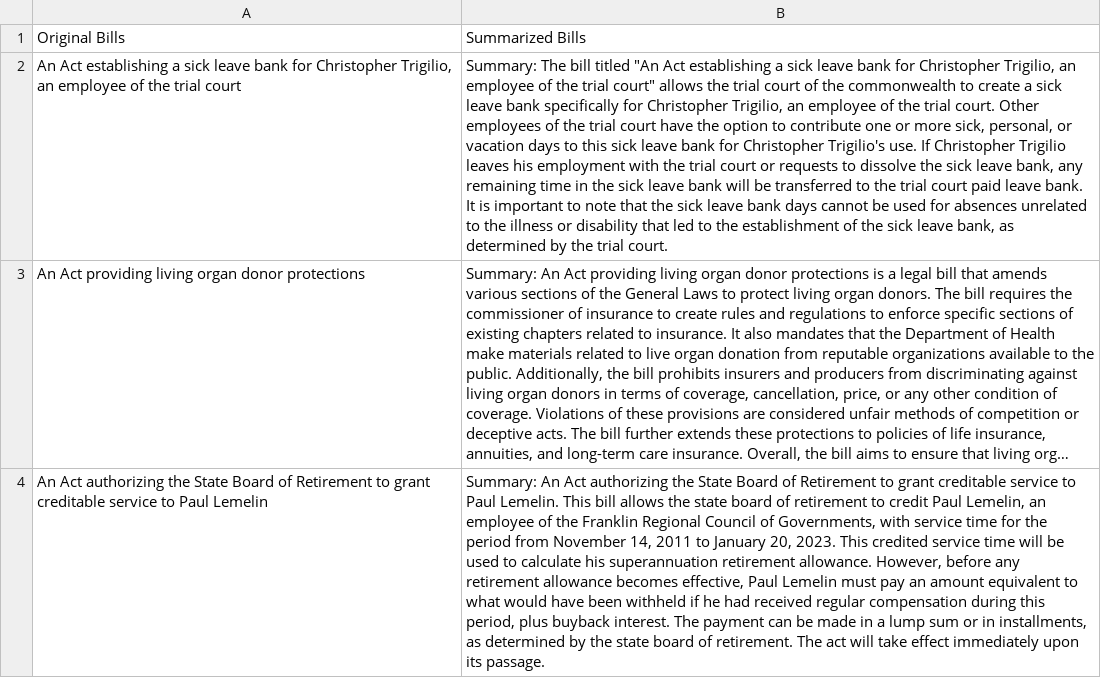
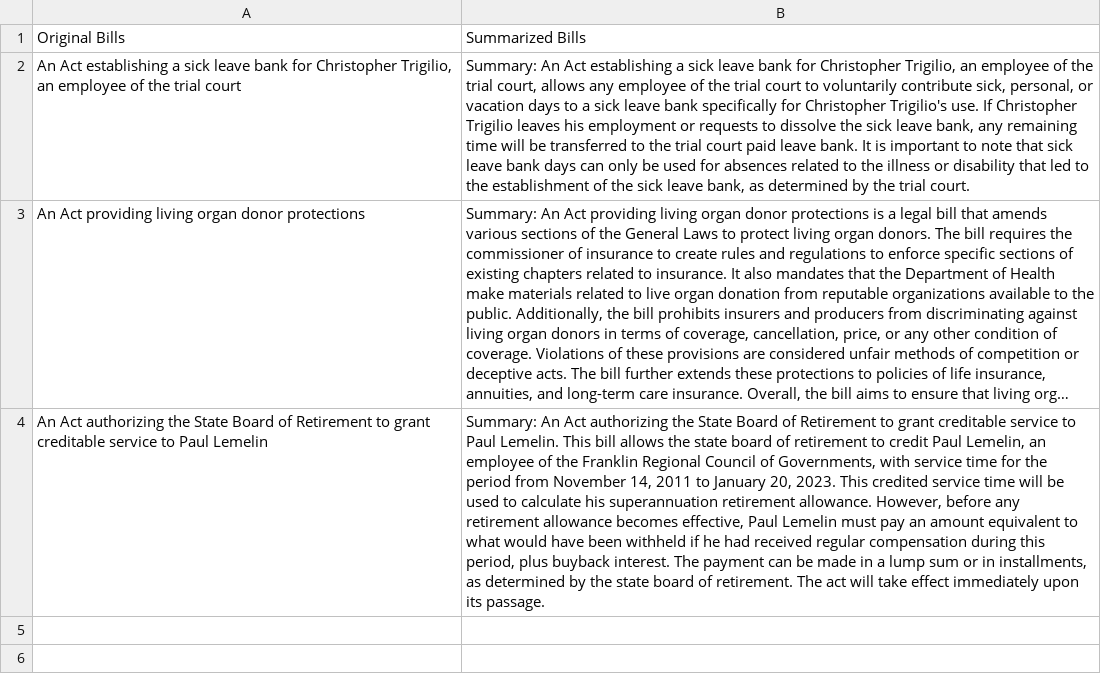
Before and after one commit to BU-Spark/ml-maple-bill-summarization, a CSV file: demoapp/generated_bills.csv, drawn as a sheet; long unchanged cells end in …; the diff names each change by its address in the sheet, - before the commit and + after, or states it on an @@ line.

```diff
--- a/demoapp/generated_bills.csv
+++ b/demoapp/generated_bills.csv
-B2: Summary: The bill titled "An Act establishing a sick leave bank for Christopher Trigilio, an employee of the trial court" allows the trial court of the commonwealth to create a sick leave bank specifically for Christopher Trigilio, an employee of the trial court. Other employees of the trial court have the option to contribute one or more sick, personal, or vacation days to this sick leave bank for Christopher Trigilio's use. If Christopher Trigilio leaves his employment with the trial court or requests to dissolve the sick leave bank, any remaining time in the sick leave bank will be transferred to the trial court paid leave bank. It is important to note that the sick leave bank days cannot be used for absences unrelated to the…
+B2: Summary: An Act establishing a sick leave bank for Christopher Trigilio, an employee of the trial court, allows any employee of the trial court to voluntarily contribute sick, personal, or vacation days to a sick leave bank specifically for Christopher Trigilio's use. If Christopher Trigilio leaves his employment or requests to dissolve the sick leave bank, any remaining time will be transferred to the trial court paid leave bank. It is important to note that sick leave bank days can only be used for absences related to the…
```
Also changed, not shown: 1 other file.
